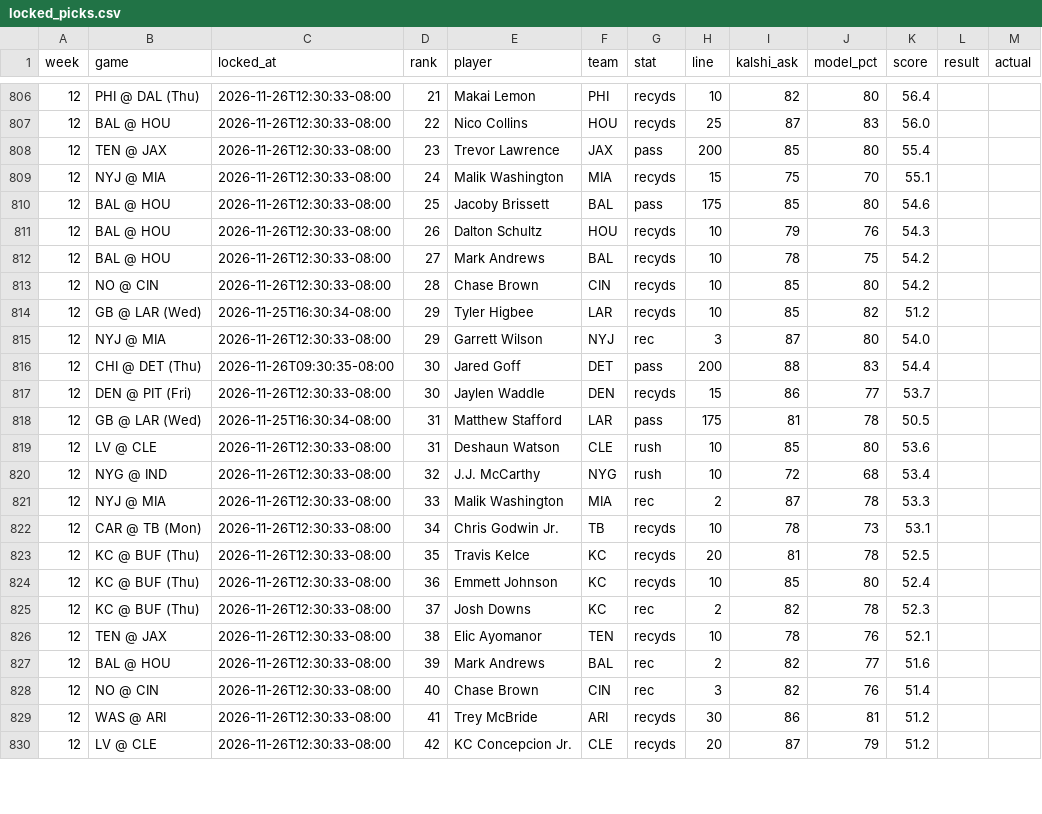
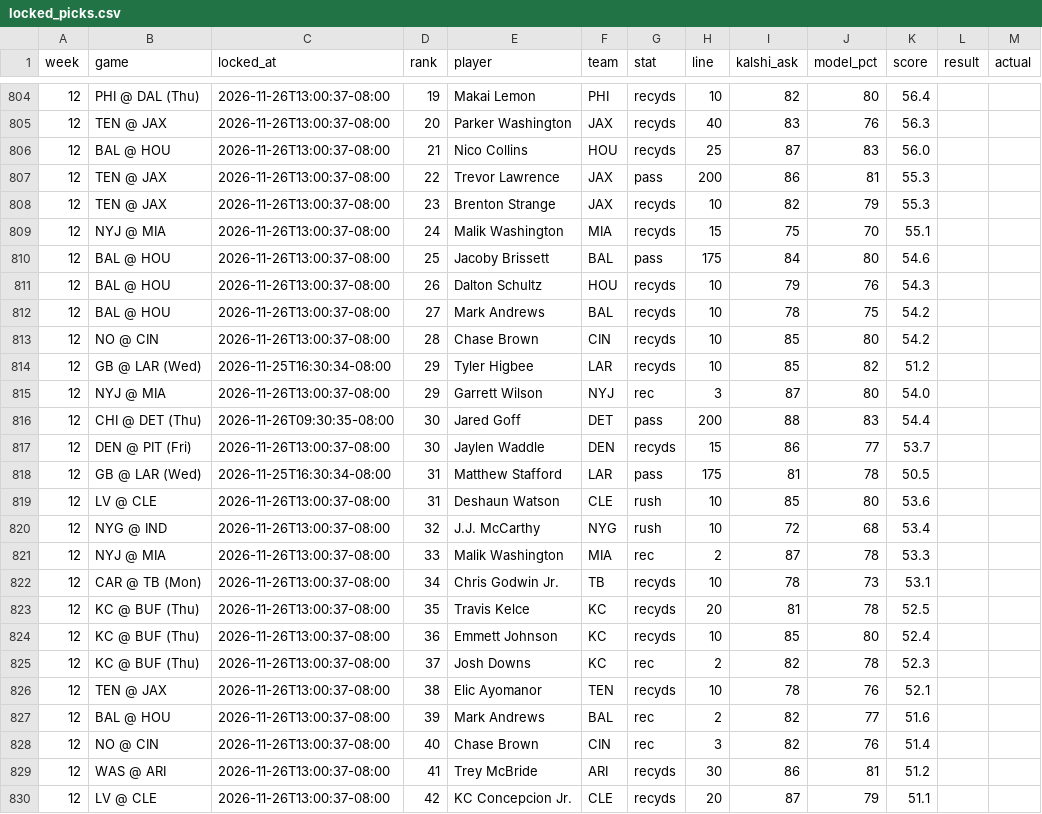
Before and after one commit to mrparkecito-droid/prop-board, a CSV file: data/locked_picks.csv, drawn as a sheet; only a part is shown, gaps mark what is left out; the diff covers the shown part only.

```diff
--- a/data/locked_picks.csv
+++ b/data/locked_picks.csv
@@ -806,25 +804,27 @@ week,game,locked_at,rank,player,team,stat,line,kalshi_ask,model_pct,score,result
-12,PHI @ DAL (Thu),2026-11-26T12:30:33-08:00,21,Makai Lemon,PHI,recyds,10,82,80,56.4,,
-12,BAL @ HOU,2026-11-26T12:30:33-08:00,22,Nico Collins,HOU,recyds,25,87,83,56.0,,
-12,TEN @ JAX,2026-11-26T12:30:33-08:00,23,Trevor Lawrence,JAX,pass,200,85,80,55.4,,
-12,NYJ @ MIA,2026-11-26T12:30:33-08:00,24,Malik Washington,MIA,recyds,15,75,70,55.1,,
-12,BAL @ HOU,2026-11-26T12:30:33-08:00,25,Jacoby Brissett,BAL,pass,175,85,80,54.6,,
-12,BAL @ HOU,2026-11-26T12:30:33-08:00,26,Dalton Schultz,HOU,recyds,10,79,76,54.3,,
-12,BAL @ HOU,2026-11-26T12:30:33-08:00,27,Mark Andrews,BAL,recyds,10,78,75,54.2,,
-12,NO @ CIN,2026-11-26T12:30:33-08:00,28,Chase Brown,CIN,recyds,10,85,80,54.2,,
+12,PHI @ DAL (Thu),2026-11-26T13:00:37-08:00,19,Makai Lemon,PHI,recyds,10,82,80,56.4,,
+12,TEN @ JAX,2026-11-26T13:00:37-08:00,20,Parker Washington,JAX,recyds,40,83,76,56.3,,
+12,BAL @ HOU,2026-11-26T13:00:37-08:00,21,Nico Collins,HOU,recyds,25,87,83,56.0,,
+12,TEN @ JAX,2026-11-26T13:00:37-08:00,22,Trevor Lawrence,JAX,pass,200,86,81,55.3,,
+12,TEN @ JAX,2026-11-26T13:00:37-08:00,23,Brenton Strange,JAX,recyds,10,82,79,55.3,,
+12,NYJ @ MIA,2026-11-26T13:00:37-08:00,24,Malik Washington,MIA,recyds,15,75,70,55.1,,
+12,BAL @ HOU,2026-11-26T13:00:37-08:00,25,Jacoby Brissett,BAL,pass,175,84,80,54.6,,
+12,BAL @ HOU,2026-11-26T13:00:37-08:00,26,Dalton Schultz,HOU,recyds,10,79,76,54.3,,
+12,BAL @ HOU,2026-11-26T13:00:37-08:00,27,Mark Andrews,BAL,recyds,10,78,75,54.2,,
+12,NO @ CIN,2026-11-26T13:00:37-08:00,28,Chase Brown,CIN,recyds,10,85,80,54.2,,
 12,GB @ LAR (Wed),2026-11-25T16:30:34-08:00,29,Tyler Higbee,LAR,recyds,10,85,82,51.2,,
-12,NYJ @ MIA,2026-11-26T12:30:33-08:00,29,Garrett Wilson,NYJ,rec,3,87,80,54.0,,
+12,NYJ @ MIA,2026-11-26T13:00:37-08:00,29,Garrett Wilson,NYJ,rec,3,87,80,54.0,,
 12,CHI @ DET (Thu),2026-11-26T09:30:35-08:00,30,Jared Goff,DET,pass,200,88,83,54.4,,
-12,DEN @ PIT (Fri),2026-11-26T12:30:33-08:00,30,Jaylen Waddle,DEN,recyds,15,86,77,53.7,,
+12,DEN @ PIT (Fri),2026-11-26T13:00:37-08:00,30,Jaylen Waddle,DEN,recyds,15,86,77,53.7,,
 12,GB @ LAR (Wed),2026-11-25T16:30:34-08:00,31,Matthew Stafford,LAR,pass,175,81,78,50.5,,
-12,LV @ CLE,2026-11-26T12:30:33-08:00,31,Deshaun Watson,CLE,rush,10,85,80,53.6,,
-12,NYG @ IND,2026-11-26T12:30:33-08:00,32,J.J. McCarthy,NYG,rush,10,72,68,53.4,,
-12,NYJ @ MIA,2026-11-26T12:30:33-08:00,33,Malik Washington,MIA,rec,2,87,78,53.3,,
-12,CAR @ TB (Mon),2026-11-26T12:30:33-08:00,34,Chris Godwin Jr.,TB,recyds,10,78,73,53.1,,
-12,KC @ BUF (Thu),2026-11-26T12:30:33-08:00,35,Travis Kelce,KC,recyds,20,81,78,52.5,,
-12,KC @ BUF (Thu),2026-11-26T12:30:33-08:00,36,Emmett Johnson,KC,recyds,10,85,80,52.4,,
-12,KC @ BUF (Thu),2026-11-26T12:30:33-08:00,37,Josh Downs,KC,rec,2,82,78,52.3,,
-12,TEN @ JAX,2026-11-26T12:30:33-08:00,38,Elic Ayomanor,TEN,recyds,10,78,76,52.1,,
-12,BAL @ HOU,2026-11-26T12:30:33-08:00,39,Mark Andrews,BAL,rec,2,82,77,51.6,,
-12,NO @ CIN,2026-11-26T12:30:33-08:00,40,Chase Brown,CIN,rec,3,82,76,51.4,,
-12,WAS @ ARI,2026-11-26T12:30:33-08:00,41,Trey McBride,ARI,recyds,30,86,81,51.2,,
-12,LV @ CLE,2026-11-26T12:30:33-08:00,42,KC Concepcion Jr.,CLE,recyds,20,87,79,51.2,,
+12,LV @ CLE,2026-11-26T13:00:37-08:00,31,Deshaun Watson,CLE,rush,10,85,80,53.6,,
+12,NYG @ IND,2026-11-26T13:00:37-08:00,32,J.J. McCarthy,NYG,rush,10,72,68,53.4,,
+12,NYJ @ MIA,2026-11-26T13:00:37-08:00,33,Malik Washington,MIA,rec,2,87,78,53.3,,
+12,CAR @ TB (Mon),2026-11-26T13:00:37-08:00,34,Chris Godwin Jr.,TB,recyds,10,78,73,53.1,,
+12,KC @ BUF (Thu),2026-11-26T13:00:37-08:00,35,Travis Kelce,KC,recyds,20,81,78,52.5,,
+12,KC @ BUF (Thu),2026-11-26T13:00:37-08:00,36,Emmett Johnson,KC,recyds,10,85,80,52.4,,
+12,KC @ BUF (Thu),2026-11-26T13:00:37-08:00,37,Josh Downs,KC,rec,2,82,78,52.3,,
+12,TEN @ JAX,2026-11-26T13:00:37-08:00,38,Elic Ayomanor,TEN,recyds,10,78,76,52.1,,
+12,BAL @ HOU,2026-11-26T13:00:37-08:00,39,Mark Andrews,BAL,rec,2,82,77,51.6,,
+12,NO @ CIN,2026-11-26T13:00:37-08:00,40,Chase Brown,CIN,rec,3,82,76,51.4,,
+12,WAS @ ARI,2026-11-26T13:00:37-08:00,41,Trey McBride,ARI,recyds,30,86,81,51.2,,
+12,LV @ CLE,2026-11-26T13:00:37-08:00,42,KC Concepcion Jr.,CLE,recyds,20,87,79,51.1,,
```
Also changed, not shown: 2 added rows, 4 removed rows and 44 edited cells elsewhere in this file, 7 other files.
